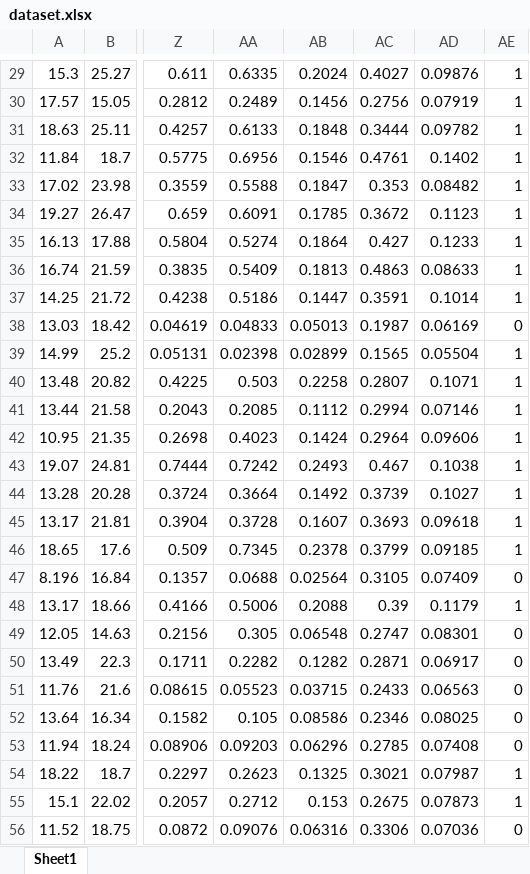
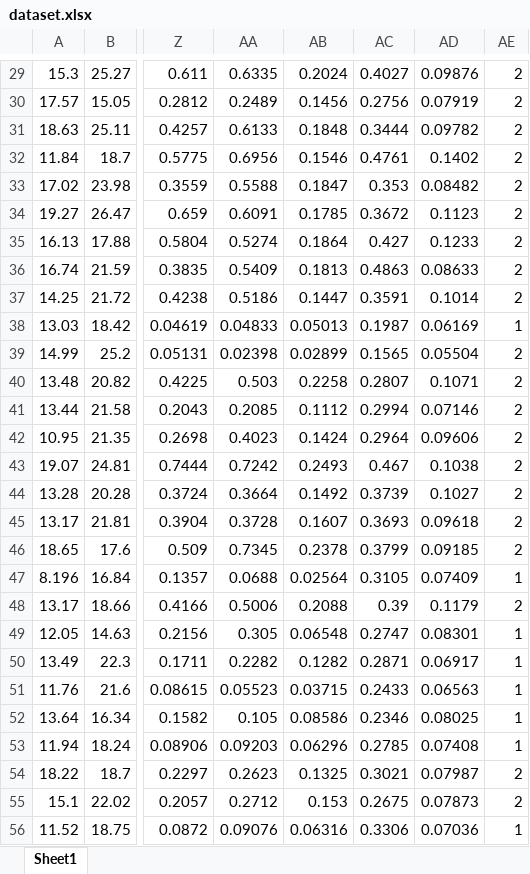
Before and after one commit to junbolian/Twisted-Convolutional-Networks, an Excel workbook: dataset.xlsx, sheet Sheet1, drawn as a sheet; only a part is shown, gaps mark what is left out; values as stored, in another font and other column widths than the file's, no borders; the diff covers the shown part only; the diff names each change by its address in the sheet, - before the commit and + after, or states it on an @@ line.

```diff
--- a/dataset.xlsx (sheet Sheet1)
+++ b/dataset.xlsx (sheet Sheet1)
-AE29:AE37: 1
+AE29:AE37: 2
-AE38: 0
+AE38: 1
-AE39:AE46: 1
+AE39:AE46: 2
-AE47: 0
+AE47: 1
-AE48: 1
+AE48: 2
-AE49:AE53: 0
+AE49:AE53: 1
-AE54:AE55: 1
+AE54:AE55: 2
-AE56: 0
+AE56: 1
```
Also changed, not shown: 541 edited cells and cell formats elsewhere in this sheet, 2 other files.
